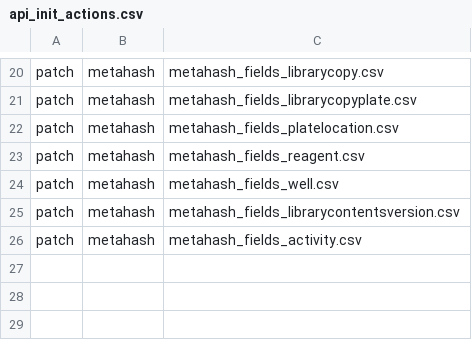
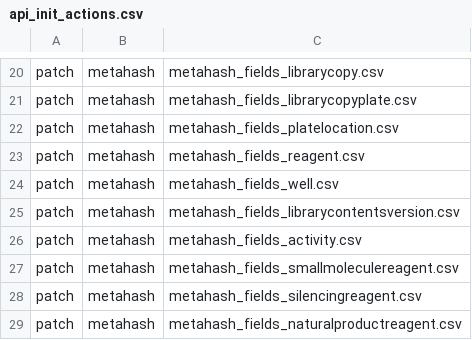
Before and after one commit to seanderickson/lims, a CSV file: reports/static/api_init/api_init_actions.csv, drawn as a sheet; only a part is shown, gaps mark what is left out.

```diff
--- a/reports/static/api_init/api_init_actions.csv
+++ b/reports/static/api_init/api_init_actions.csv
@@ -26 +26,4 @@ patch,metahash,metahash_fields_librarycontentsversion.csv
 patch,metahash,metahash_fields_activity.csv
+patch,metahash,metahash_fields_smallmoleculereagent.csv
+patch,metahash,metahash_fields_silencingreagent.csv
+patch,metahash,metahash_fields_naturalproductreagent.csv
```
Also changed, not shown: reports/static/api_init/metahash_fields_apilog.csv, reports/static/api_init/metahash_fields_reagent.csv, 52 other files.
